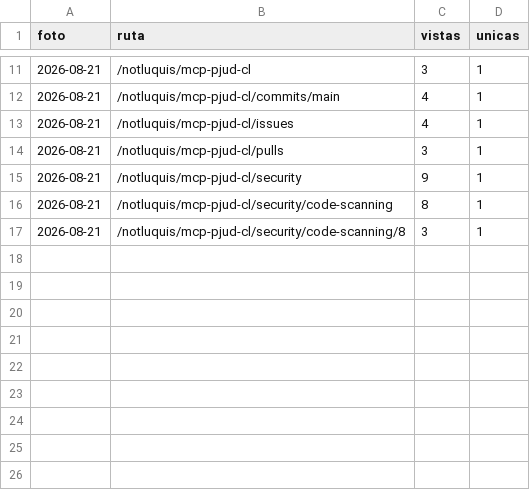
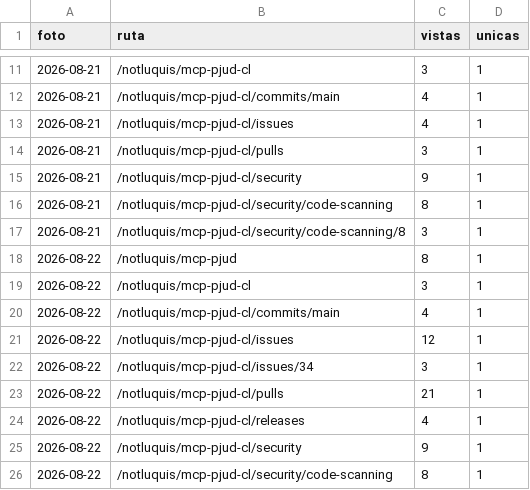
Before and after one commit to notluquis/mcp-pjud-cl, a CSV file: rutas.csv, drawn as a sheet; only a part is shown, gaps mark what is left out; the diff names each change by its address in the sheet, - before the commit and + after, or states it on an @@ line.

```diff
--- a/rutas.csv
+++ b/rutas.csv
+row 18: 2026-08-22 | /notluquis/mcp-pjud | 8 | 1
+row 19: 2026-08-22 | /notluquis/mcp-pjud-cl | 3 | 1
+row 20: 2026-08-22 | /notluquis/mcp-pjud-cl/commits/main | 4 | 1
+row 21: 2026-08-22 | /notluquis/mcp-pjud-cl/issues | 12 | 1
+row 22: 2026-08-22 | /notluquis/mcp-pjud-cl/issues/34 | 3 | 1
+row 23: 2026-08-22 | /notluquis/mcp-pjud-cl/pulls | 21 | 1
+row 24: 2026-08-22 | /notluquis/mcp-pjud-cl/releases | 4 | 1
+row 25: 2026-08-22 | /notluquis/mcp-pjud-cl/security | 9 | 1
+row 26: 2026-08-22 | /notluquis/mcp-pjud-cl/security/code-scanning | 8 | 1
```
Also changed, not shown: descargas.csv, referentes.csv, 3 other files.
